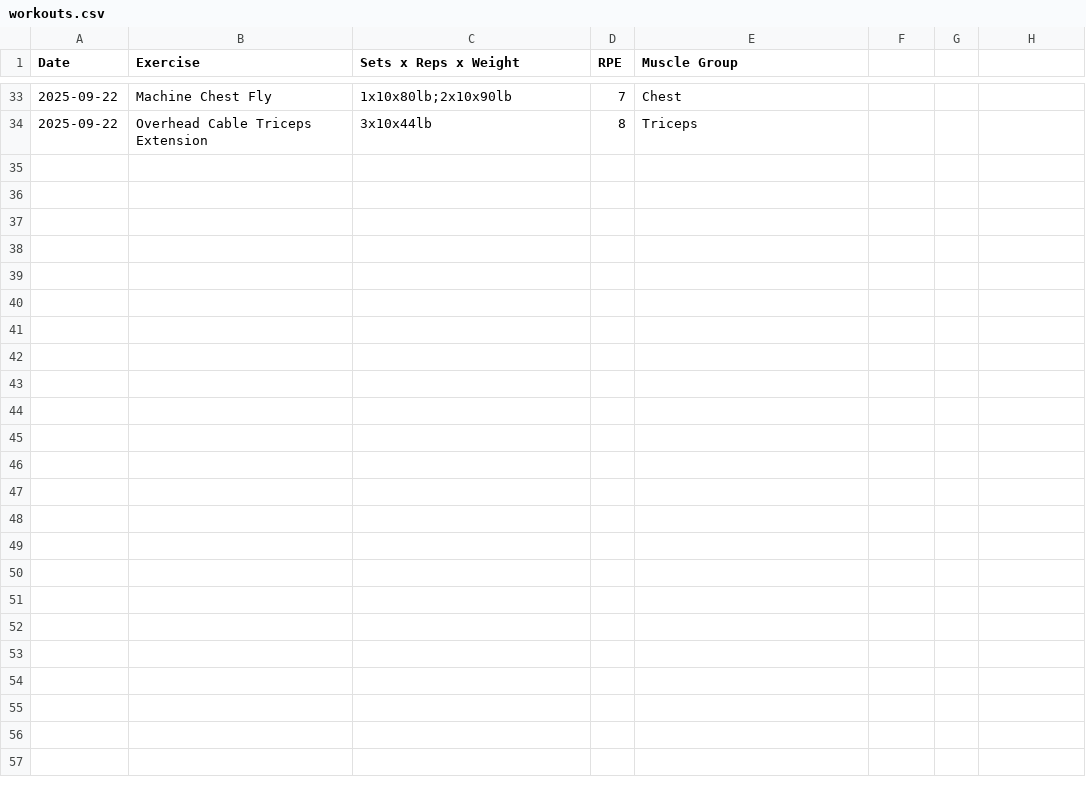
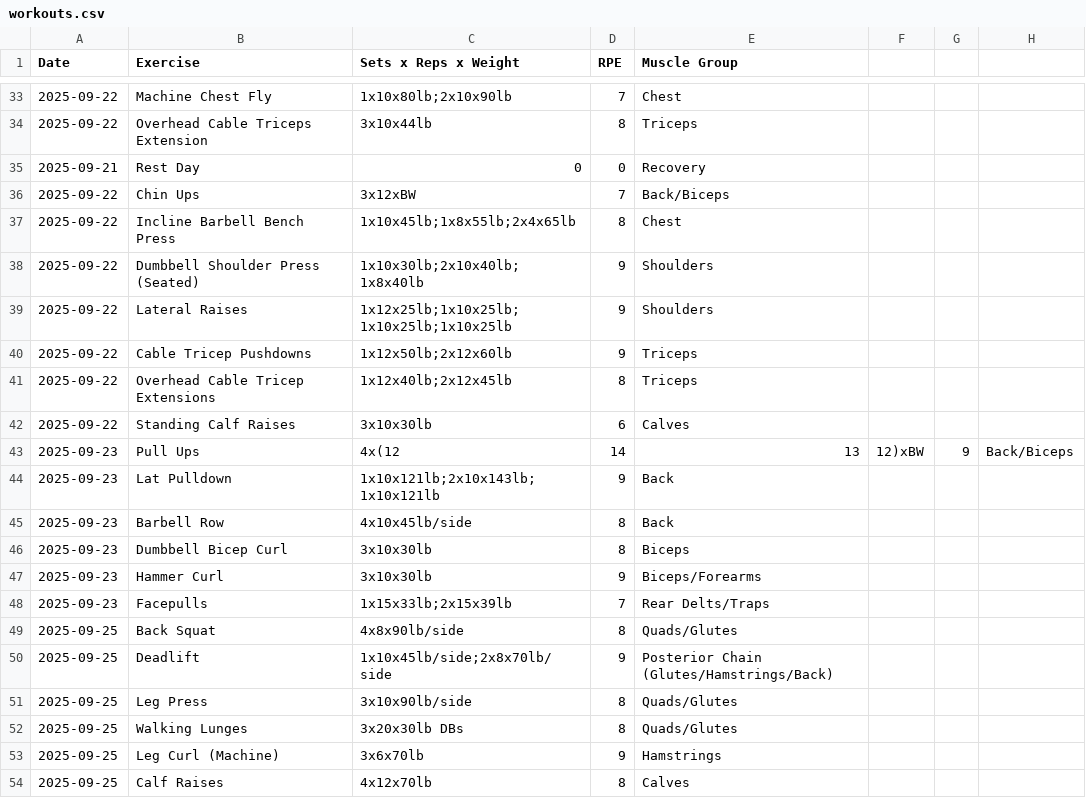
Before and after one commit to PeterMangoro/GymTrackerStreamlit, a CSV file: workouts.csv, drawn as a sheet; only a part is shown, gaps mark what is left out.

Commit message:
Add workout entries for September 21-25, 2025, including various exercises and recovery day

```diff
--- a/workouts.csv
+++ b/workouts.csv
@@ -34 +34,21 @@ Date,Exercise,Sets x Reps x Weight,RPE,Muscle Group
 2025-09-22,Overhead Cable Triceps Extension,3x10x44lb,8,Triceps
+2025-09-21,Rest Day,0,0,Recovery
+2025-09-22,Chin Ups,3x12xBW,7,Back/Biceps
+2025-09-22,Incline Barbell Bench Press,1x10x45lb;1x8x55lb;2x4x65lb,8,Chest
+2025-09-22,Dumbbell Shoulder Press (Seated),1x10x30lb;2x10x40lb;1x8x40lb,9,Shoulders
+2025-09-22,Lateral Raises,1x12x25lb;1x10x25lb;1x10x25lb;1x10x25lb,9,Shoulders
+2025-09-22,Cable Tricep Pushdowns,1x12x50lb;2x12x60lb,9,Triceps
+2025-09-22,Overhead Cable Tricep Extensions,1x12x40lb;2x12x45lb,8,Triceps
+2025-09-22,Standing Calf Raises,3x10x30lb,6,Calves
+2025-09-23,Pull Ups,4x(12,14,13,12)xBW,9,Back/Biceps
+2025-09-23,Lat Pulldown,1x10x121lb;2x10x143lb;1x10x121lb,9,Back
+2025-09-23,Barbell Row,4x10x45lb/side,8,Back
+2025-09-23,Dumbbell Bicep Curl,3x10x30lb,8,Biceps
+2025-09-23,Hammer Curl,3x10x30lb,9,Biceps/Forearms
+2025-09-23,Facepulls,1x15x33lb;2x15x39lb,7,Rear Delts/Traps
+2025-09-25,Back Squat,4x8x90lb/side,8,Quads/Glutes
+2025-09-25,Deadlift,1x10x45lb/side;2x8x70lb/side,9,Posterior Chain (Glutes/Hamstrings/Back)
+2025-09-25,Leg Press,3x10x90lb/side,8,Quads/Glutes
+2025-09-25,Walking Lunges,3x20x30lb DBs,8,Quads/Glutes
+2025-09-25,Leg Curl (Machine),3x6x70lb,9,Hamstrings
+2025-09-25,Calf Raises,4x12x70lb,8,Calves
```
